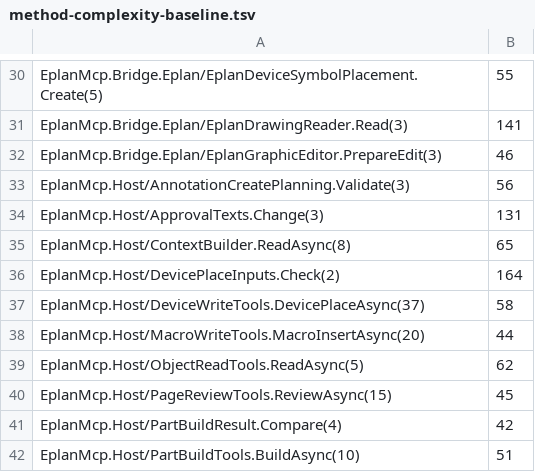
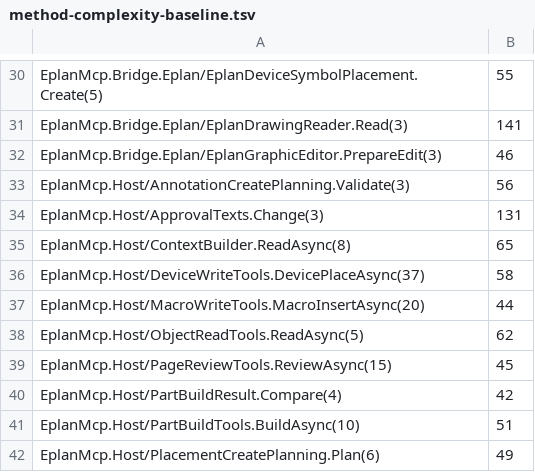
Before and after one commit to asckye/eplan-mcp, a TSV file: eng/method-complexity-baseline.tsv, drawn as a sheet; only a part is shown, gaps mark what is left out; the shorter side is filled out with more unchanged rows.

Commit message:
refactor(tools): split the device place input check by source
DevicePlaceInputs.Check had a complexity of 164. The checks for shared options, PLC points, terminals, location boxes, black boxes, the symbol or part source and display properties are now one method each, called in the original order; conditions and messages are unchanged.

```diff
--- a/eng/method-complexity-baseline.tsv
+++ b/eng/method-complexity-baseline.tsv
@@ -35,3 +35,2 @@ EplanMcp.Host/ApprovalTexts.Change(3)	131
 EplanMcp.Host/ContextBuilder.ReadAsync(8)	65
-EplanMcp.Host/DevicePlaceInputs.Check(2)	164
 EplanMcp.Host/DeviceWriteTools.DevicePlaceAsync(37)	58
```
Also changed, not shown: eng/method-size-baseline.tsv, 1 other file.
